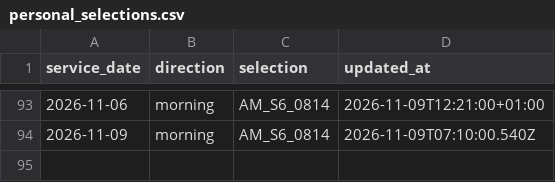
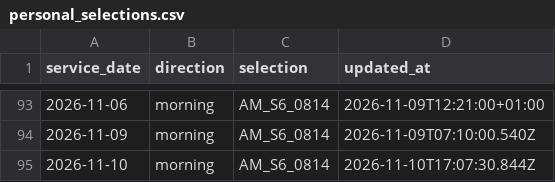
Before and after one commit to alex1982mi/ritardi-trenord-dashboard, a CSV file: data/personal_selections.csv, drawn as a sheet; only a part is shown, gaps mark what is left out.

Commit message:
Aggiorna selezione personale 2026-11-10 morning

```diff
--- a/data/personal_selections.csv
+++ b/data/personal_selections.csv
@@ -94 +94,2 @@ service_date,direction,selection,updated_at
 "2026-11-09","morning","AM_S6_0814","2026-11-09T07:10:00.540Z"
+"2026-11-10","morning","AM_S6_0814","2026-11-10T17:07:30.844Z"
```
